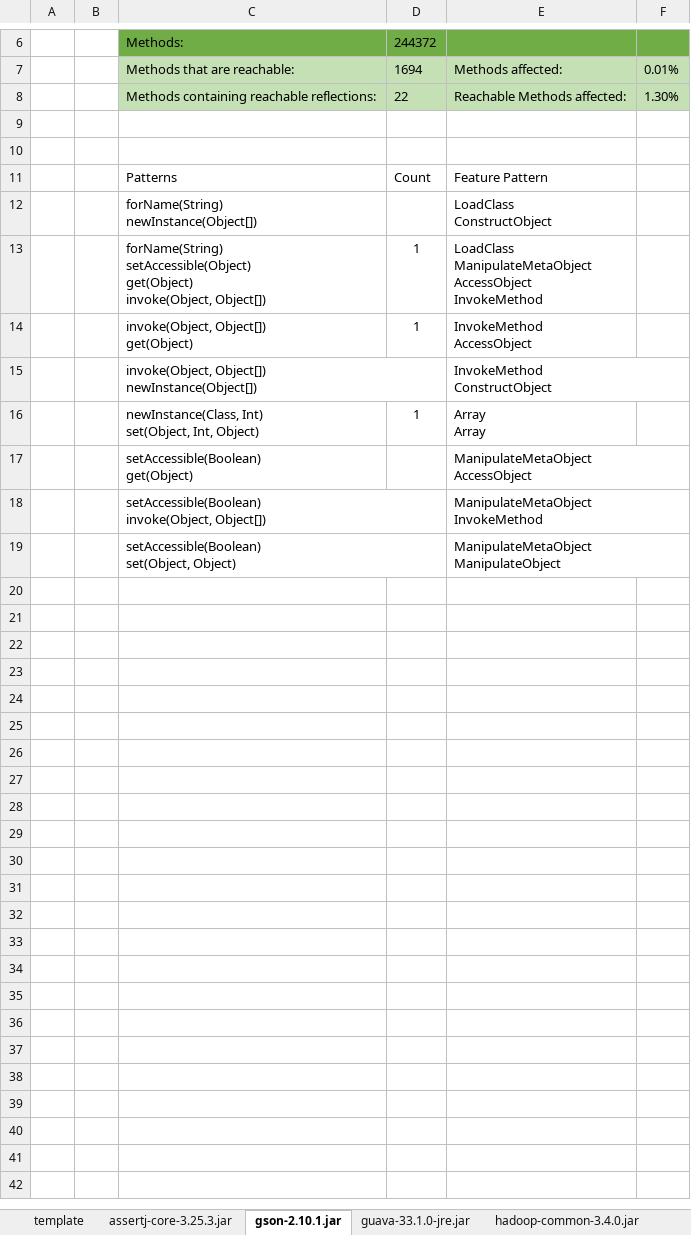
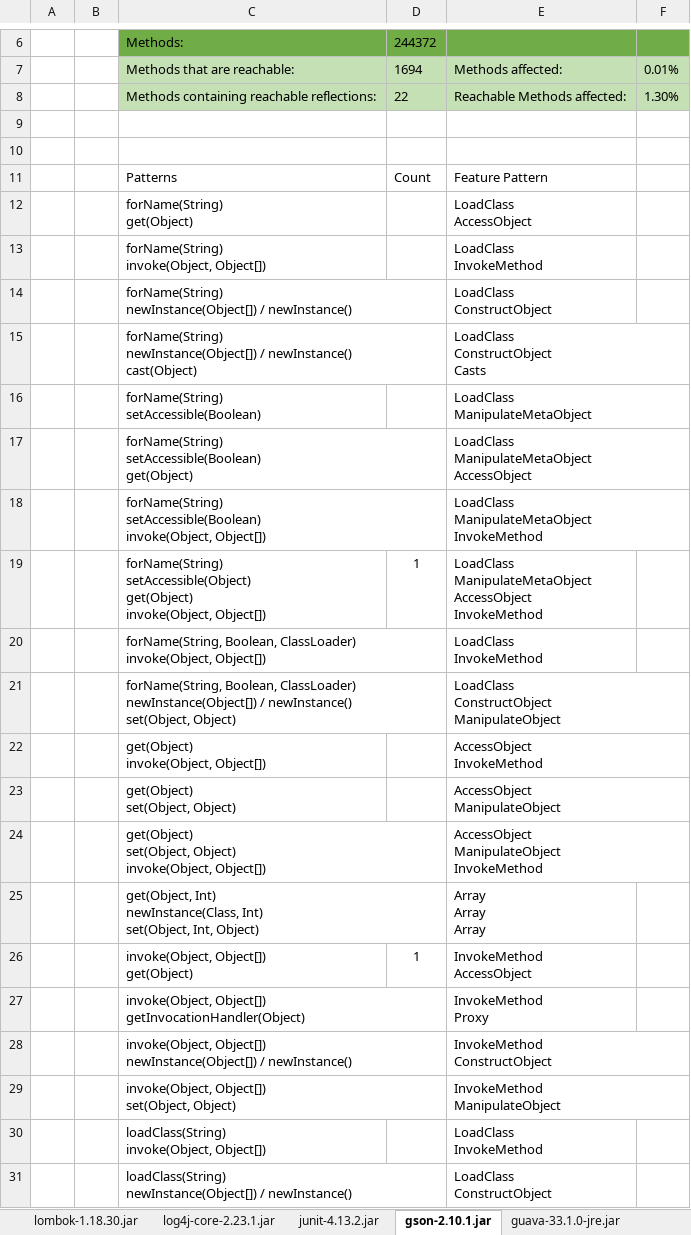
Before and after one commit to lu25ca09/ReflectDetect, an Excel workbook: result/results.xlsx, sheet gson-2.10.1.jar, drawn as a sheet; only a part is shown, gaps mark what is left out; the shorter side is filled out with more unchanged rows; values as stored, in another font and other column widths than the file's, no borders; addresses are those after the commit; ↵ is a line break in a cell; the diff covers the shown part only; the diff names each change by its address in the sheet, - before the commit and + after, or states it on an @@ line.

```diff
--- a/result/results.xlsx (sheet gson-2.10.1.jar)
+++ b/result/results.xlsx (sheet gson-2.10.1.jar)
+sheet tab: lombok-1.18.30.jar
+row 12:  |  | forName(String) ↵ get(Object) |  | LoadClass ↵ AccessObject
+row 13:  |  | forName(String) ↵ invoke(Object, Object[]) |  | LoadClass ↵ InvokeMethod
-C14: forName(String) ↵ newInstance(Object[])
+C14: forName(String) ↵ newInstance(Object[]) / newInstance()
+row 15:  |  | forName(String) ↵ newInstance(Object[]) / newInstance() ↵ cast(Object) |  | LoadClass ↵ ConstructObject ↵ Casts
+row 16:  |  | forName(String) ↵ setAccessible(Boolean) |  | LoadClass ↵ ManipulateMetaObject
+row 17:  |  | forName(String) ↵ setAccessible(Boolean) ↵ get(Object) |  | LoadClass ↵ ManipulateMetaObject ↵ AccessObject
+row 18:  |  | forName(String) ↵ setAccessible(Boolean) ↵ invoke(Object, Object[]) |  | LoadClass ↵ ManipulateMetaObject ↵ InvokeMethod
+row 20:  |  | forName(String, Boolean, ClassLoader) ↵ invoke(Object, Object[]) |  | LoadClass ↵ InvokeMethod
+row 21:  |  | forName(String, Boolean, ClassLoader) ↵ newInstance(Object[]) / newInstance() ↵ set(Object, Object) |  | LoadClass ↵ ConstructObject ↵ ManipulateObject
+row 22:  |  | get(Object) ↵ invoke(Object, Object[]) |  | AccessObject ↵ InvokeMethod
+row 23:  |  | get(Object) ↵ set(Object, Object) |  | AccessObject ↵ ManipulateObject
+row 24:  |  | get(Object) ↵ set(Object, Object) ↵ invoke(Object, Object[]) |  | AccessObject ↵ ManipulateObject ↵ InvokeMethod
+row 25:  |  | get(Object, Int) ↵ newInstance(Class, Int) ↵ set(Object, Int, Object) |  | Array ↵ Array ↵ Array
+row 27:  |  | invoke(Object, Object[]) ↵ getInvocationHandler(Object) |  | InvokeMethod ↵ Proxy
-C28: …Object[]) ↵ newInstance(Object[])
+C28: …Object[]) ↵ newInstance(Object[]) / newInstance()
+row 29:  |  | invoke(Object, Object[]) ↵ set(Object, Object) |  | InvokeMethod ↵ ManipulateObject
+row 30:  |  | loadClass(String) ↵ invoke(Object, Object[]) |  | LoadClass ↵ InvokeMethod
+row 31:  |  | loadClass(String) ↵ newInstance(Object[]) / newInstance() |  | LoadClass ↵ ConstructObject
```
Also changed, not shown: 16 added rows elsewhere in this sheet, sheet assertj-core-3.25.3.jar, sheet guava-33.1.0-jre.jar, sheet junit-4.13.2.jar, sheet hadoop-common-3.4.0.jar, sheet jackson-databind-2.17.0.jar, sheet template, 1 more sheet, other sheet tabs, charts or pictures.
